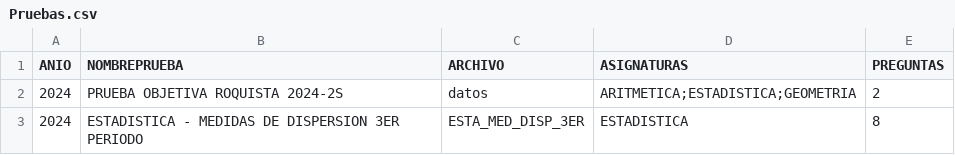
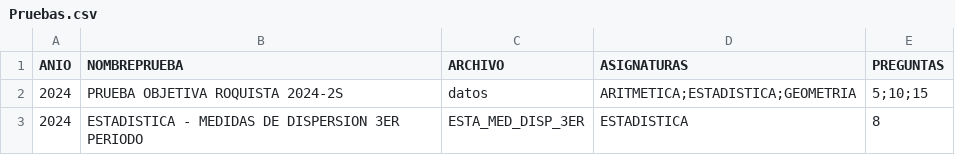
Before and after one commit to EncisoMath/Tracker, a CSV file: Datos/Pruebas.csv, drawn as a sheet.

Commit message:
Update Pruebas.csv

```diff
--- a/Datos/Pruebas.csv
+++ b/Datos/Pruebas.csv
@@ -1,3 +1,3 @@
 ANIO,NOMBREPRUEBA,ARCHIVO,ASIGNATURAS,PREGUNTAS
-2024,PRUEBA OBJETIVA ROQUISTA 2024-2S,datos,ARITMETICA;ESTADISTICA;GEOMETRIA,2
+2024,PRUEBA OBJETIVA ROQUISTA 2024-2S,datos,ARITMETICA;ESTADISTICA;GEOMETRIA,5;10;15
 2024,ESTADISTICA - MEDIDAS DE DISPERSION 3ER PERIODO,ESTA_MED_DISP_3ER,ESTADISTICA,8
```
